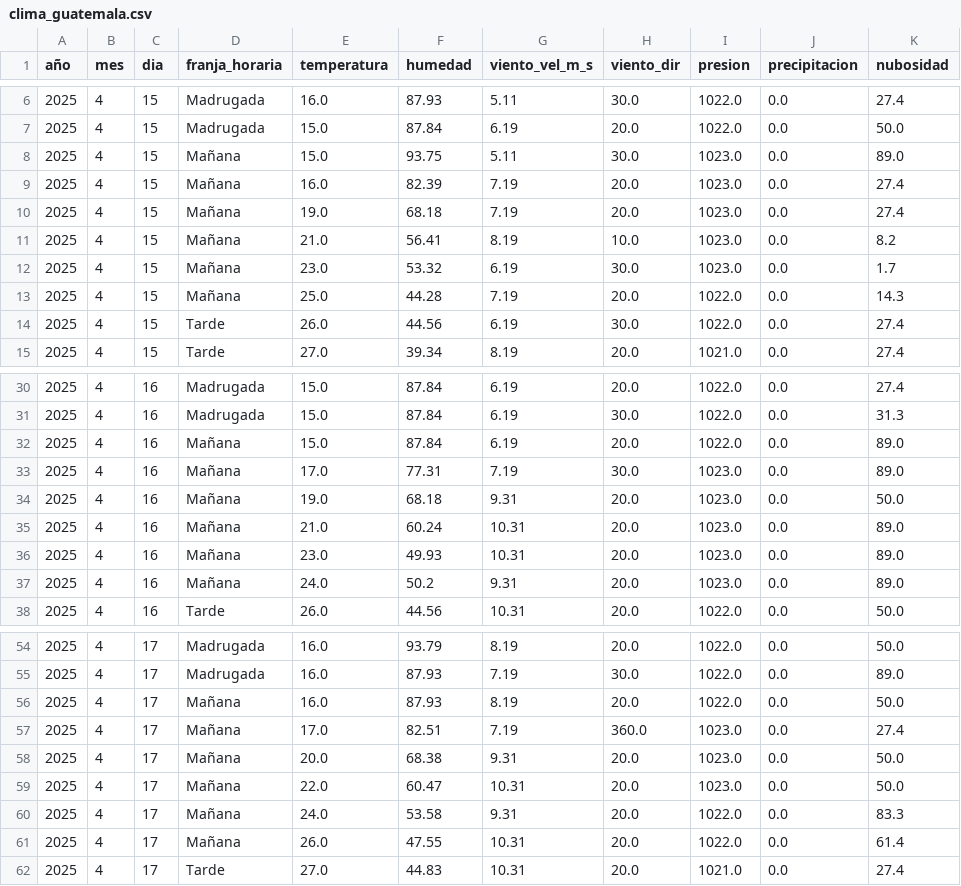
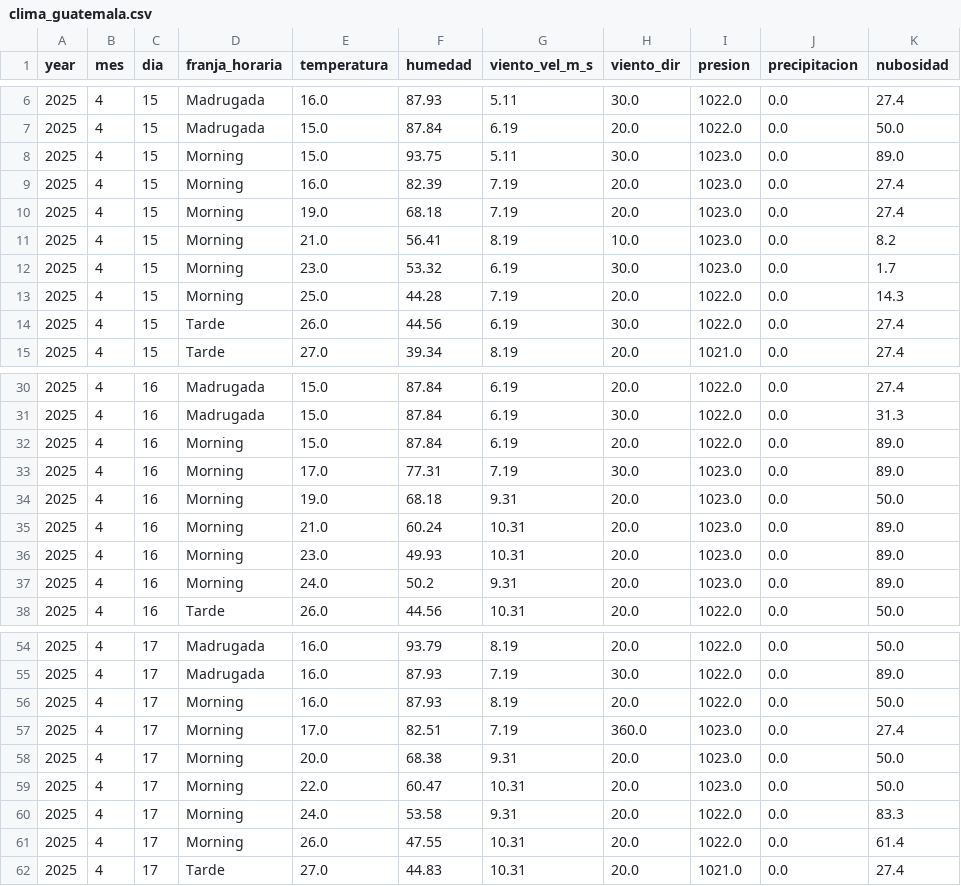
Before and after one commit to donmatthiuz/IA, a CSV file: clima_guatemala.csv, drawn as a sheet; only a part is shown, gaps mark what is left out; the diff covers the shown part only.

```diff
--- a/clima_guatemala.csv
+++ b/clima_guatemala.csv
@@ -1 +1 @@
-año,mes,dia,franja_horaria,temperatura,humedad,viento_vel_m_s,viento_dir,presion,precipitacion,nubosidad
+year,mes,dia,franja_horaria,temperatura,humedad,viento_vel_m_s,viento_dir,presion,precipitacion,nubosidad
@@ -7,8 +7,8 @@ año,mes,dia,franja_horaria,temperatura,humedad,viento_vel_m_s,viento_dir,presio
 2025,4,15,Madrugada,15.0,87.84,6.19,20.0,1022.0,0.0,50.0
-2025,4,15,Mañana,15.0,93.75,5.11,30.0,1023.0,0.0,89.0
-2025,4,15,Mañana,16.0,82.39,7.19,20.0,1023.0,0.0,27.4
-2025,4,15,Mañana,19.0,68.18,7.19,20.0,1023.0,0.0,27.4
-2025,4,15,Mañana,21.0,56.41,8.19,10.0,1023.0,0.0,8.2
-2025,4,15,Mañana,23.0,53.32,6.19,30.0,1023.0,0.0,1.7
-2025,4,15,Mañana,25.0,44.28,7.19,20.0,1022.0,0.0,14.3
+2025,4,15,Morning,15.0,93.75,5.11,30.0,1023.0,0.0,89.0
+2025,4,15,Morning,16.0,82.39,7.19,20.0,1023.0,0.0,27.4
+2025,4,15,Morning,19.0,68.18,7.19,20.0,1023.0,0.0,27.4
+2025,4,15,Morning,21.0,56.41,8.19,10.0,1023.0,0.0,8.2
+2025,4,15,Morning,23.0,53.32,6.19,30.0,1023.0,0.0,1.7
+2025,4,15,Morning,25.0,44.28,7.19,20.0,1022.0,0.0,14.3
 2025,4,15,Tarde,26.0,44.56,6.19,30.0,1022.0,0.0,27.4
@@ -31,8 +31,8 @@ año,mes,dia,franja_horaria,temperatura,humedad,viento_vel_m_s,viento_dir,presio
 2025,4,16,Madrugada,15.0,87.84,6.19,30.0,1022.0,0.0,31.3
-2025,4,16,Mañana,15.0,87.84,6.19,20.0,1022.0,0.0,89.0
-2025,4,16,Mañana,17.0,77.31,7.19,30.0,1023.0,0.0,89.0
-2025,4,16,Mañana,19.0,68.18,9.31,20.0,1023.0,0.0,50.0
-2025,4,16,Mañana,21.0,60.24,10.31,20.0,1023.0,0.0,89.0
-2025,4,16,Mañana,23.0,49.93,10.31,20.0,1023.0,0.0,89.0
-2025,4,16,Mañana,24.0,50.2,9.31,20.0,1023.0,0.0,89.0
+2025,4,16,Morning,15.0,87.84,6.19,20.0,1022.0,0.0,89.0
+2025,4,16,Morning,17.0,77.31,7.19,30.0,1023.0,0.0,89.0
+2025,4,16,Morning,19.0,68.18,9.31,20.0,1023.0,0.0,50.0
+2025,4,16,Morning,21.0,60.24,10.31,20.0,1023.0,0.0,89.0
+2025,4,16,Morning,23.0,49.93,10.31,20.0,1023.0,0.0,89.0
+2025,4,16,Morning,24.0,50.2,9.31,20.0,1023.0,0.0,89.0
 2025,4,16,Tarde,26.0,44.56,10.31,20.0,1022.0,0.0,50.0
@@ -55,8 +55,8 @@ año,mes,dia,franja_horaria,temperatura,humedad,viento_vel_m_s,viento_dir,presio
 2025,4,17,Madrugada,16.0,87.93,7.19,30.0,1022.0,0.0,89.0
-2025,4,17,Mañana,16.0,87.93,8.19,20.0,1022.0,0.0,50.0
-2025,4,17,Mañana,17.0,82.51,7.19,360.0,1023.0,0.0,27.4
-2025,4,17,Mañana,20.0,68.38,9.31,20.0,1023.0,0.0,50.0
-2025,4,17,Mañana,22.0,60.47,10.31,20.0,1023.0,0.0,50.0
-2025,4,17,Mañana,24.0,53.58,9.31,20.0,1022.0,0.0,83.3
-2025,4,17,Mañana,26.0,47.55,10.31,20.0,1022.0,0.0,61.4
+2025,4,17,Morning,16.0,87.93,8.19,20.0,1022.0,0.0,50.0
+2025,4,17,Morning,17.0,82.51,7.19,360.0,1023.0,0.0,27.4
+2025,4,17,Morning,20.0,68.38,9.31,20.0,1023.0,0.0,50.0
+2025,4,17,Morning,22.0,60.47,10.31,20.0,1023.0,0.0,50.0
+2025,4,17,Morning,24.0,53.58,9.31,20.0,1022.0,0.0,83.3
+2025,4,17,Morning,26.0,47.55,10.31,20.0,1022.0,0.0,61.4
 2025,4,17,Tarde,27.0,44.83,10.31,20.0,1021.0,0.0,27.4
```
Also changed, not shown: 168 edited cells elsewhere in this file, 1 other file.
